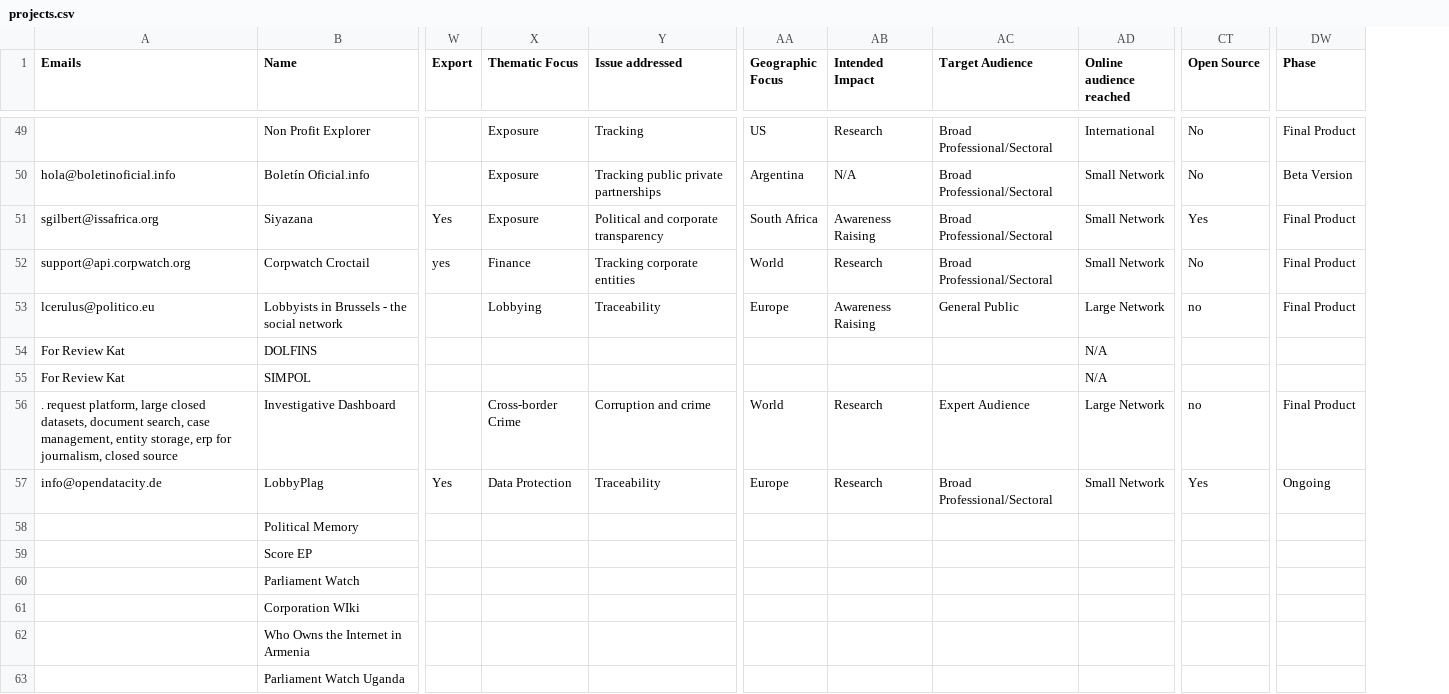
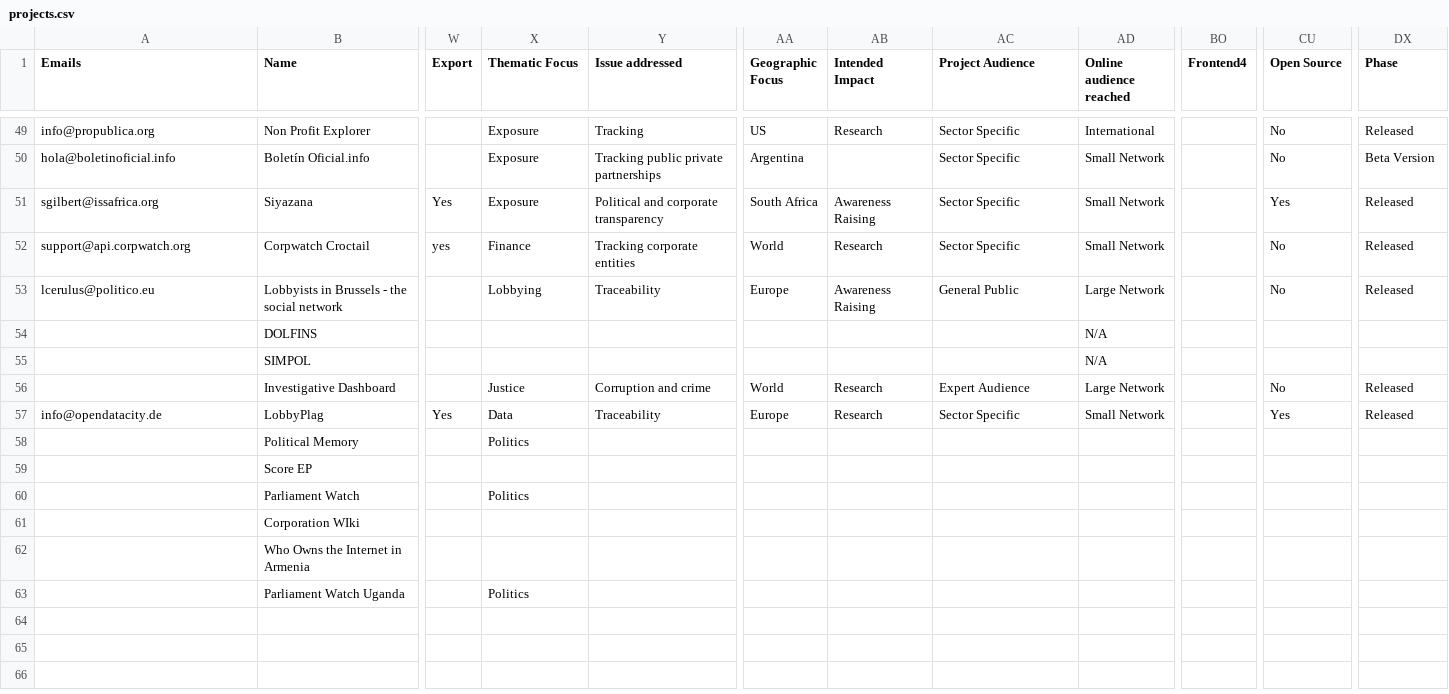
Before and after one commit to iilab/influencemapping-toolbox, a CSV file: src/data/projects.csv, drawn as a sheet; only a part is shown, gaps mark what is left out; addresses are those after the commit; the diff covers the shown part only; the diff names each change by its address in the sheet, - before the commit and + after, or states it on an @@ line.

```diff
--- a/src/data/projects.csv
+++ b/src/data/projects.csv
+column BO (Frontend4), empty
-AC1: Target Audience
+AC1: Project Audience
-A49 (Emails): (empty)
+A49 (Emails): info@propublica.org
-AC49:AC52 (Project Audience): Broad Professional/Sectoral
+AC49:AC52 (Project Audience): Sector Specific
-DX49 (Phase): Final Product
+DX49 (Phase): Released
-AB50 (Intended Impact): N/A
+AB50 (Intended Impact): (empty)
-DX51:DX53 (Phase): Final Product
+DX51:DX53 (Phase): Released
-CU53 (Open Source): no
+CU53 (Open Source): No
-A54:A55 (Emails): For Review Kat
+A54:A55 (Emails): (empty)
-A56 (Emails): . request platform, large closed datasets, document search, case management, entity storage, erp for journalism, closed source
+A56 (Emails): (empty)
-X56 (Thematic Focus): Cross-border Crime
+X56 (Thematic Focus): Justice
-CU56 (Open Source): no
+CU56 (Open Source): No
-DX56 (Phase): Final Product
+DX56 (Phase): Released
-X57 (Thematic Focus): Data Protection
+X57 (Thematic Focus): Data
-AC57 (Project Audience): Broad Professional/Sectoral
+AC57 (Project Audience): Sector Specific
-DX57 (Phase): Ongoing
+DX57 (Phase): Released
-X58 (Thematic Focus): (empty)
+X58 (Thematic Focus): Politics
-X60 (Thematic Focus): (empty)
+X60 (Thematic Focus): Politics
-X63 (Thematic Focus): (empty)
+X63 (Thematic Focus): Politics
```
Also changed, not shown: 96 edited cells elsewhere in this file, src/data/tools.csv.
